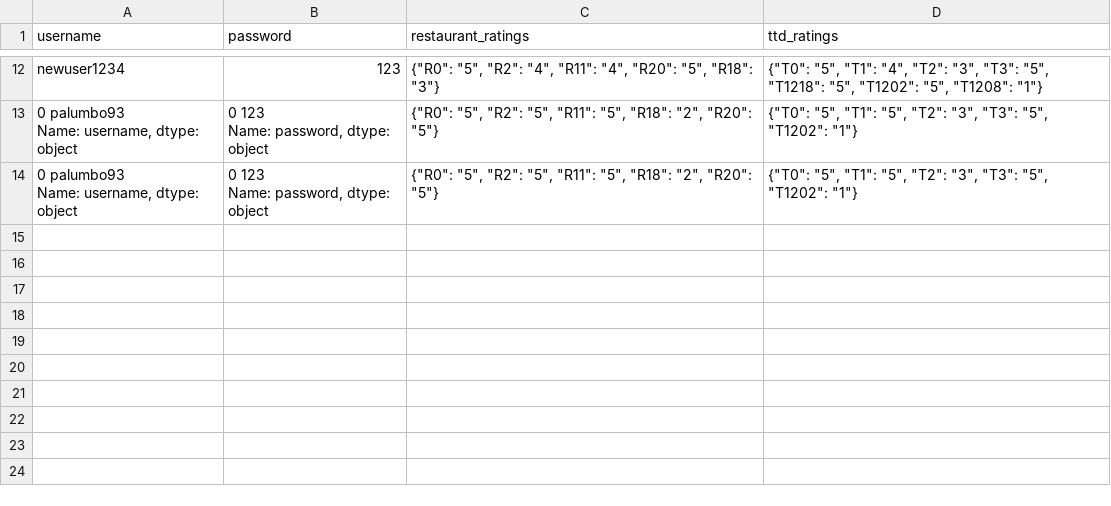
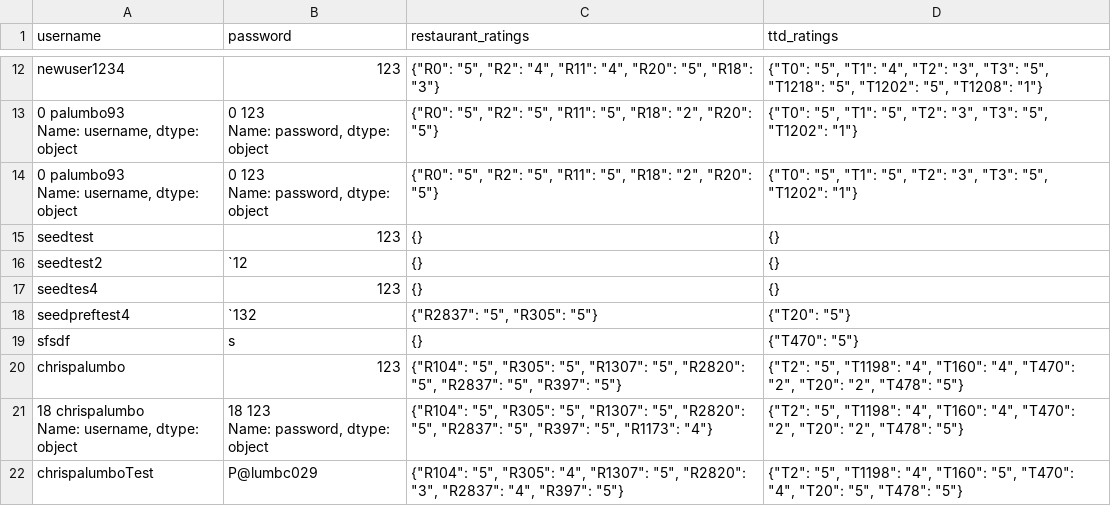
Before and after one commit to marcmerih/smart-route-appstatic, a CSV file: back-end/smart_route/data/user/users.csv, drawn as a sheet; only a part is shown, gaps mark what is left out; ↵ is a line break in a cell; the diff names each change by its address in the sheet, - before the commit and + after, or states it on an @@ line.

```diff
--- a/back-end/smart_route/data/user/users.csv
+++ b/back-end/smart_route/data/user/users.csv
+row 15: seedtest | 123 | {} | {}
+row 16: seedtest2 | `12 | {} | {}
+row 17: seedtes4 | 123 | {} | {}
+row 18: seedpreftest4 | `132 | {"R2837": "5", "R305": "5"} | {"T20": "5"}
+row 19: sfsdf | s | {} | {"T470": "5"}
+row 20: chrispalumbo | 123 | {"R104": "5", "R305": "5", "R1307": "5", "R2820": "5", "R2837": "5", "R397": "5"} | {"T2": "5", "T1198": "4", "T160": "4", "T470": "2", "T20": "2", "T478": "5"}
+row 21: 18 chrispalumbo ↵ Name: username, dtype: object | 18 123 ↵ Name: password, dtype: object | {"R104": "5", "R305": "5", "R1307": "5", "R2820": "5", "R2837": "5", "R397": "5", "R1173": "4"} | {"T2": "5", "T1198": "4", "T160": "4", "T470": "2", "T20": "2", "T478": "5"}
+row 22: chrispalumboTest | P@lumbc029 | {"R104": "5", "R305": "4", "R1307": "5", "R2820": "3", "R2837": "4", "R397": "5"} | {"T2": "5", "T1198": "4", "T160": "5", "T470": "4", "T20": "5", "T478": "5"}
```
Also changed, not shown: 6 other files.
